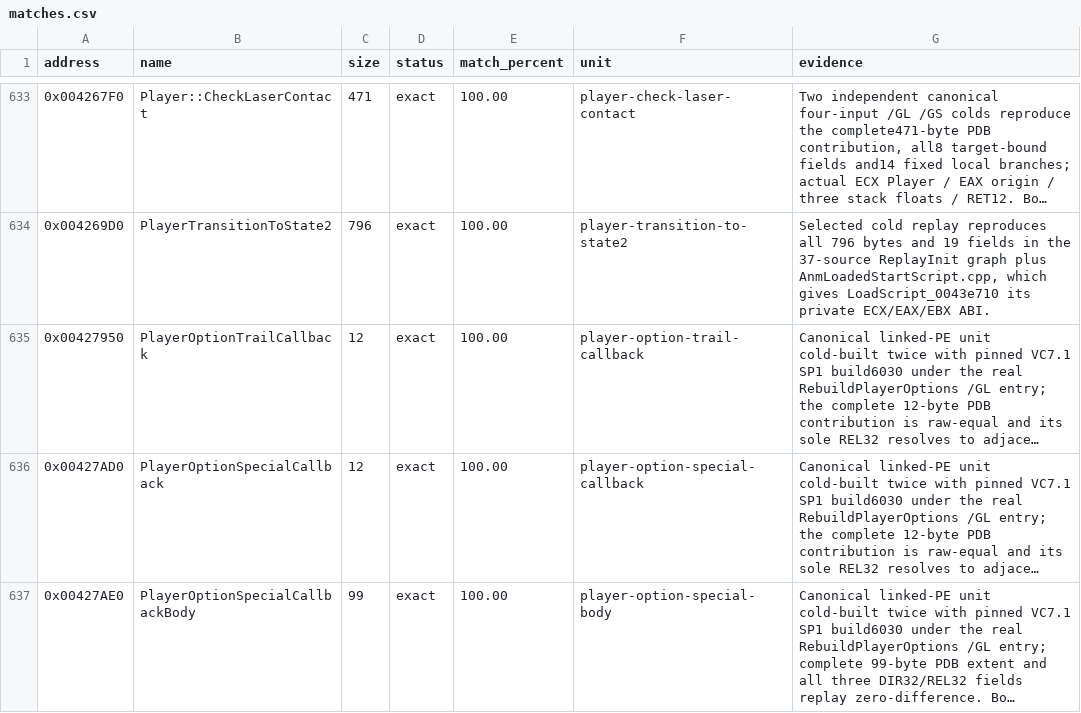
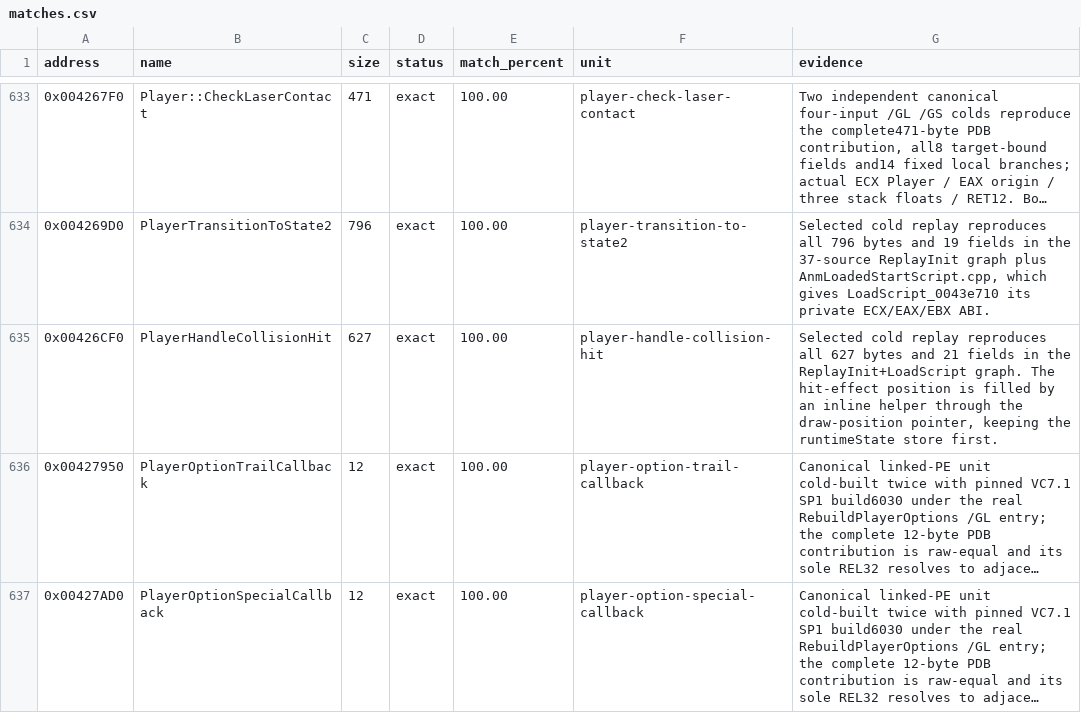
Before and after one commit to N0zoM1z0/th10, a CSV file: config/matches.csv, drawn as a sheet; only a part is shown, gaps mark what is left out; the shorter side is filled out with more unchanged rows; long unchanged cells end in …; the diff names each change by its address in the sheet, - before the commit and + after, or states it on an @@ line.

```diff
--- a/config/matches.csv
+++ b/config/matches.csv
+row 635: 0x00426CF0 | PlayerHandleCollisionHit | 627 | exact | 100.00 | player-handle-collision-hit | Selected cold replay reproduces all 627 bytes and 21 fields in the ReplayInit+LoadScript graph. The hit-effect position is filled by an inline helper through the draw-position pointer, keeping the runtimeState store first.
```
Also changed, not shown: 6 other files.
